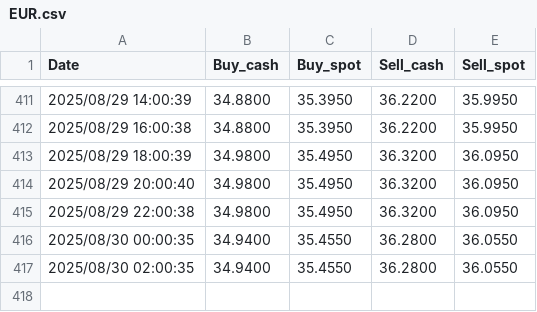
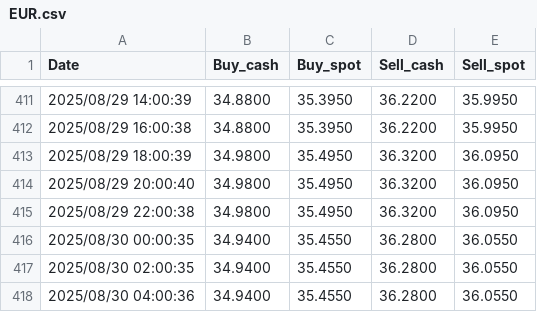
Before and after one commit to sdfgh5343/Daily-News-Update, a CSV file: Data/history/EUR.csv, drawn as a sheet; only a part is shown, gaps mark what is left out; the diff names each change by its address in the sheet, - before the commit and + after, or states it on an @@ line.

```diff
--- a/Data/history/EUR.csv
+++ b/Data/history/EUR.csv
+row 418: 2025/08/30 04:00:36 | 34.9400 | 35.4550 | 36.2800 | 36.0550
```
Also changed, not shown: Data/history/CNY.csv, Data/history/JPY.csv, 11 other files.
